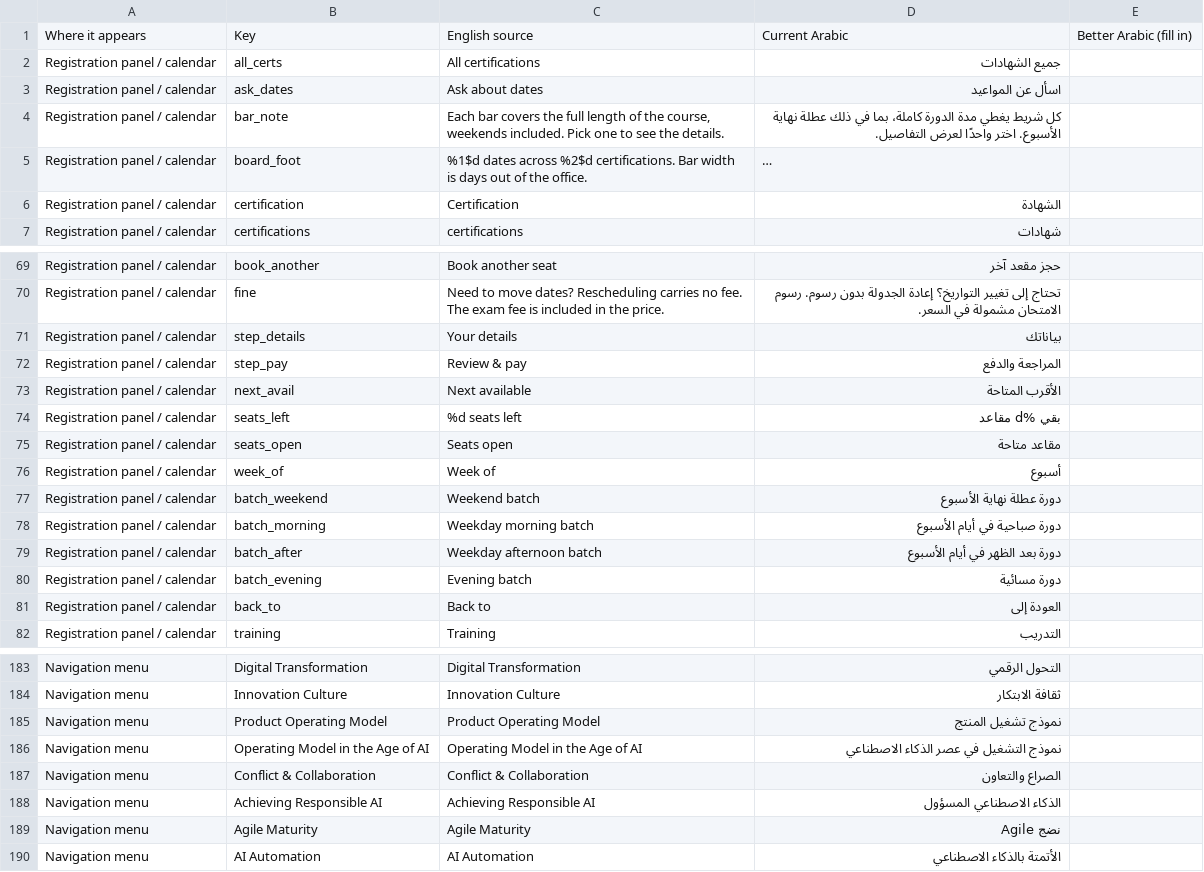
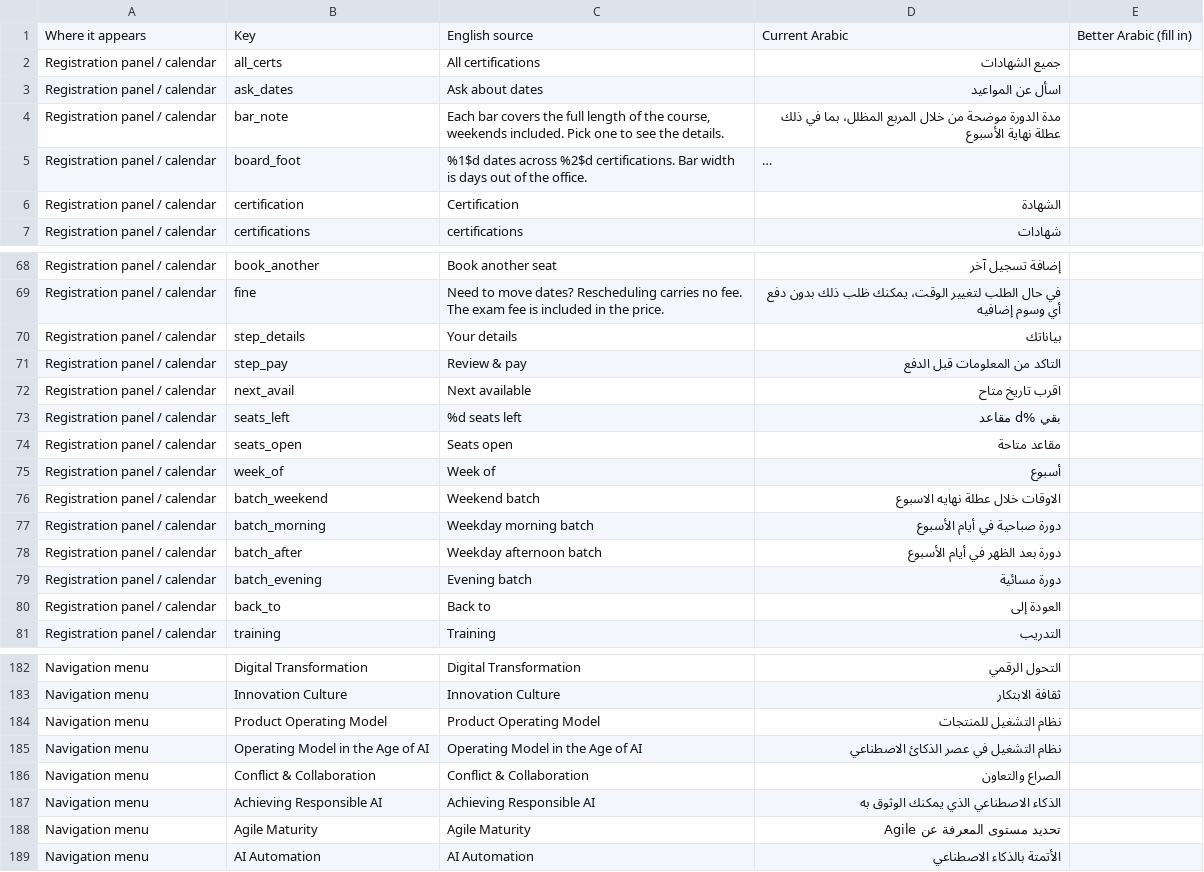
Before and after one commit to mlbwhf/test, a CSV file: arabic-copy-review.csv, drawn as a sheet; only a part is shown, gaps mark what is left out; long unchanged cells end in …; addresses are those after the commit; the diff covers the shown part only; the diff names each change by its address in the sheet, - before the commit and + after, or states it on an @@ line.

```diff
--- a/arabic-copy-review.csv
+++ b/arabic-copy-review.csv
-D4: كل شريط يغطي مدة الدورة كاملة، بما في ذلك عطلة نهاية الأسبوع. اختر واحدًا لعرض التفاصيل.
+D4: مدة الدورة موضحة من خلال المربع المظلل، بما في ذلك عطلة نهاية الأسبوع
-D68: حجز مقعد آخر
+D68: إضافة تسجيل آخر
-D69: تحتاج إلى تغيير التواريخ؟ إعادة الجدولة بدون رسوم. رسوم الامتحان مشمولة في السعر.
+D69: في حال الطلب لتغيير الوقت، يمكنك ظلب ذلك بدون دفع أي وسوم إضافيه
-D71: المراجعة والدفع
+D71: التاكد من المعلومات قبل الدفع
-D72: الأقرب المتاحة
+D72: اقرب تاريخ متاح
-D76: دورة عطلة نهاية الأسبوع
+D76: الاوقات خلال عطلة نهايه الاسبوع
-D184: نموذج تشغيل المنتج
+D184: نظام التشغيل للمنتجات
-D185: نموذج التشغيل في عصر الذكاء الاصطناعي
+D185: نظام التشغيل في عصر الذكائ الاصطناعي
-D187: الذكاء الاصطناعي المسؤول
+D187: الذكاء الاصطناعي الذي يمكنك الوثوق به
-D188: نضج Agile
+D188: تحديد مستوى المعرفة عن Agile
```
Also changed, not shown: 1 removed row and 26 edited cells elsewhere in this file, 2 other files.
